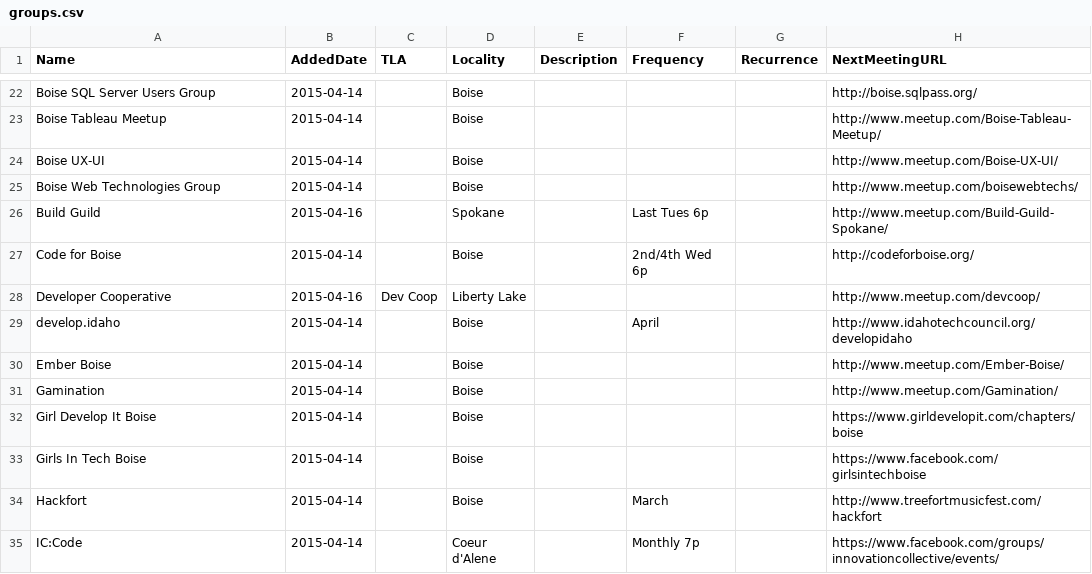
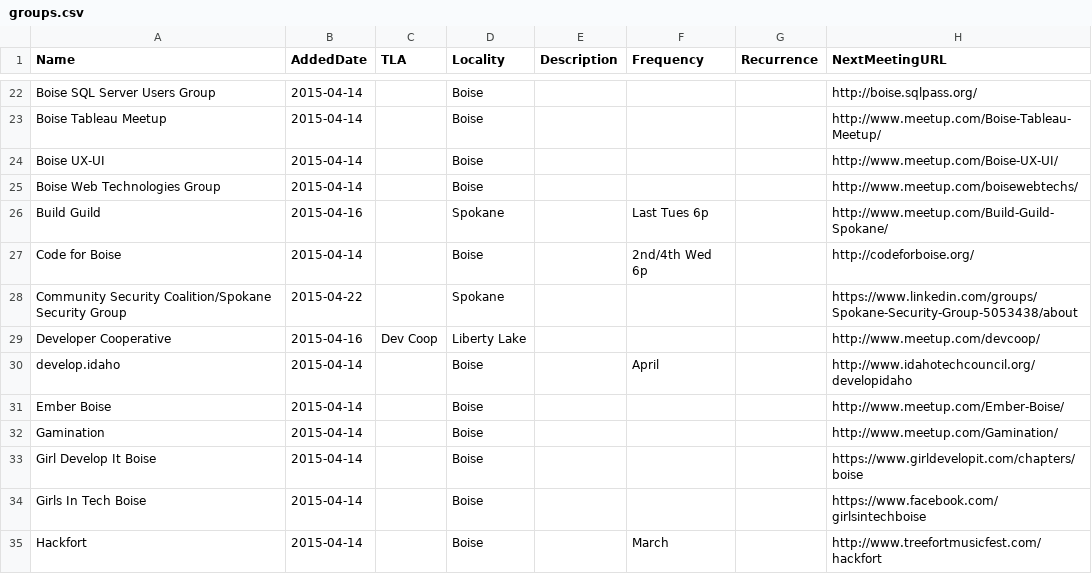
Before and after one commit to rationalagents/gemstateio-groups, a CSV file: groups.csv, drawn as a sheet; only a part is shown, gaps mark what is left out; the shorter side is filled out with more unchanged rows.

Commit message:
Add Community Security Coalition/Spokane Security Group

```diff
--- a/groups.csv
+++ b/groups.csv
@@ -27,2 +27,3 @@ Build Guild,2015-04-16,,Spokane,,Last Tues 6p,,http://www.meetup.com/Build-Guild
 Code for Boise,2015-04-14,,Boise,,2nd/4th Wed 6p,,http://codeforboise.org/
+Community Security Coalition/Spokane Security Group,2015-04-22,,Spokane,,,,https://www.linkedin.com/groups/Spokane-Security-Group-5053438/about
 Developer Cooperative,2015-04-16,Dev Coop,Liberty Lake,,,,http://www.meetup.com/devcoop/
```
